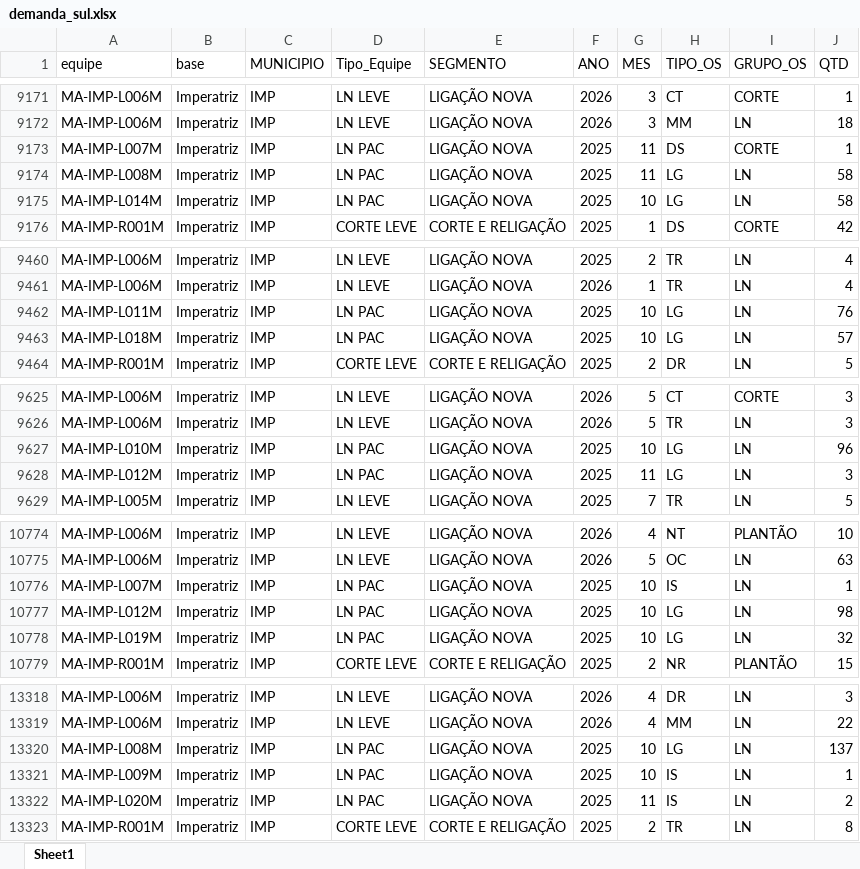
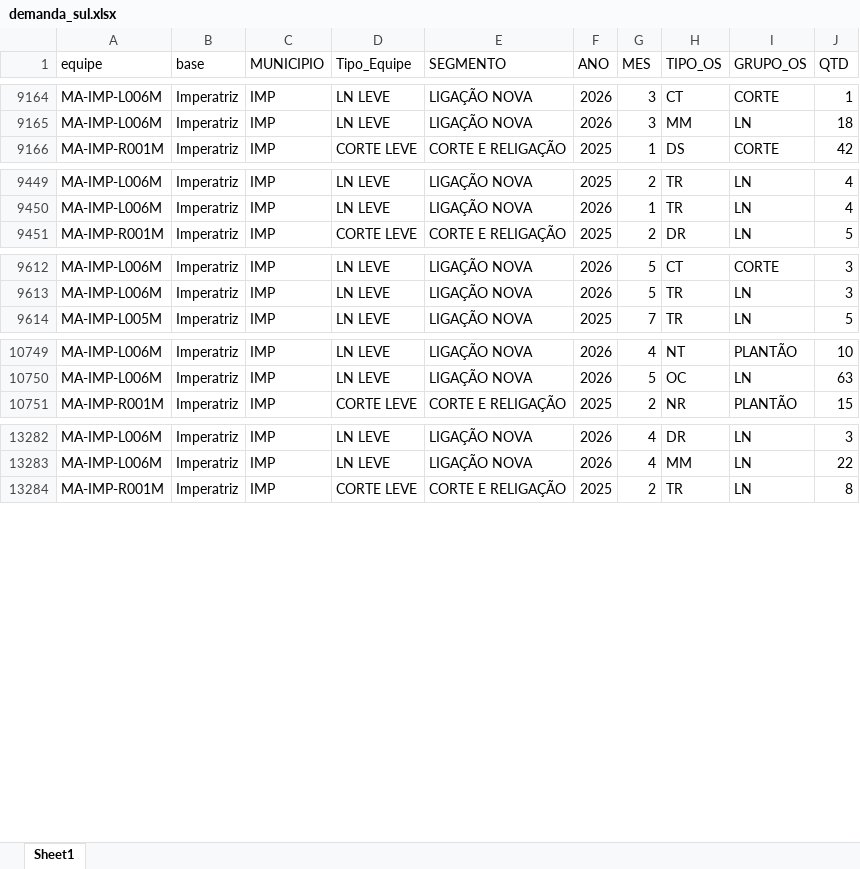
Before and after one commit to marciomendonc4/sigabases-dashboard, an Excel workbook: demanda_sul.xlsx, sheet Sheet1, drawn as a sheet; only a part is shown, gaps mark what is left out; values as stored, in another font and other column widths than the file's, no borders; the diff covers the shown part only; the diff names each change by its address in the sheet, - before the commit and + after, or states it on an @@ line.

```diff
--- a/demanda_sul.xlsx (sheet Sheet1)
+++ b/demanda_sul.xlsx (sheet Sheet1)
-row 9173: MA-IMP-L007M | Imperatriz | IMP | LN PAC | LIGAÇÃO NOVA | 2025 | 11 | DS | CORTE | 1
-row 9174: MA-IMP-L008M | Imperatriz | IMP | LN PAC | LIGAÇÃO NOVA | 2025 | 11 | LG | LN | 58
-row 9175: MA-IMP-L014M | Imperatriz | IMP | LN PAC | LIGAÇÃO NOVA | 2025 | 10 | LG | LN | 58
-row 9462: MA-IMP-L011M | Imperatriz | IMP | LN PAC | LIGAÇÃO NOVA | 2025 | 10 | LG | LN | 76
-row 9463: MA-IMP-L018M | Imperatriz | IMP | LN PAC | LIGAÇÃO NOVA | 2025 | 10 | LG | LN | 57
-row 9627: MA-IMP-L010M | Imperatriz | IMP | LN PAC | LIGAÇÃO NOVA | 2025 | 10 | LG | LN | 96
-row 9628: MA-IMP-L012M | Imperatriz | IMP | LN PAC | LIGAÇÃO NOVA | 2025 | 11 | LG | LN | 3
-row 10776: MA-IMP-L007M | Imperatriz | IMP | LN PAC | LIGAÇÃO NOVA | 2025 | 10 | IS | LN | 1
-row 10777: MA-IMP-L012M | Imperatriz | IMP | LN PAC | LIGAÇÃO NOVA | 2025 | 10 | LG | LN | 98
-row 10778: MA-IMP-L019M | Imperatriz | IMP | LN PAC | LIGAÇÃO NOVA | 2025 | 10 | LG | LN | 32
-row 13320: MA-IMP-L008M | Imperatriz | IMP | LN PAC | LIGAÇÃO NOVA | 2025 | 10 | LG | LN | 137
-row 13321: MA-IMP-L009M | Imperatriz | IMP | LN PAC | LIGAÇÃO NOVA | 2025 | 10 | IS | LN | 1
-row 13322: MA-IMP-L020M | Imperatriz | IMP | LN PAC | LIGAÇÃO NOVA | 2025 | 11 | IS | LN | 2
```
Also changed, not shown: 29 removed rows elsewhere in this sheet.
